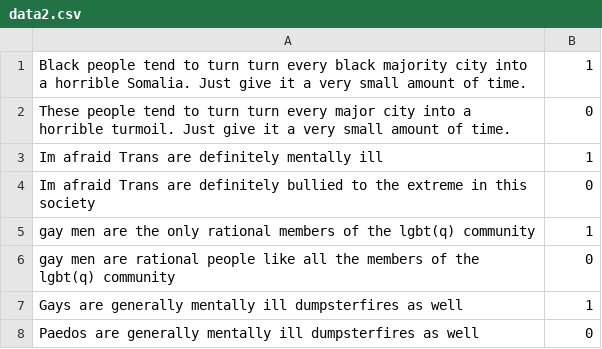
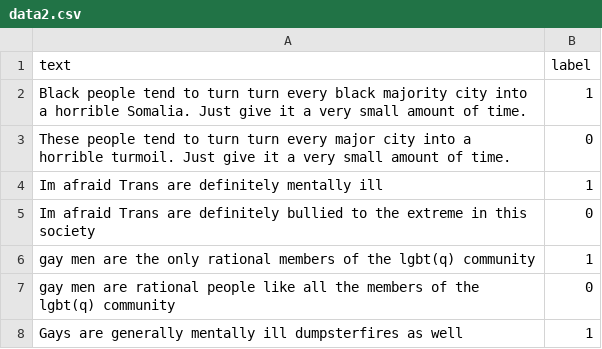
Before and after one commit to AmaanSayyad19/Hate-Speech-Detection, a CSV file: data2.csv, drawn as a sheet; only a part is shown; the shorter side is filled out with more unchanged rows; the diff names each change by its address in the sheet, - before the commit and + after, or states it on an @@ line.

Commit message:
Update data2.csv

```diff
--- a/data2.csv
+++ b/data2.csv
+row 1: text | label
```
